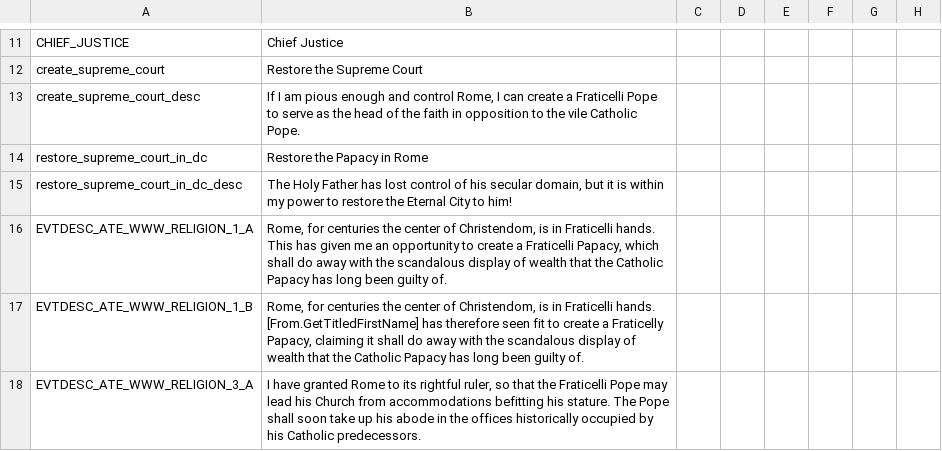
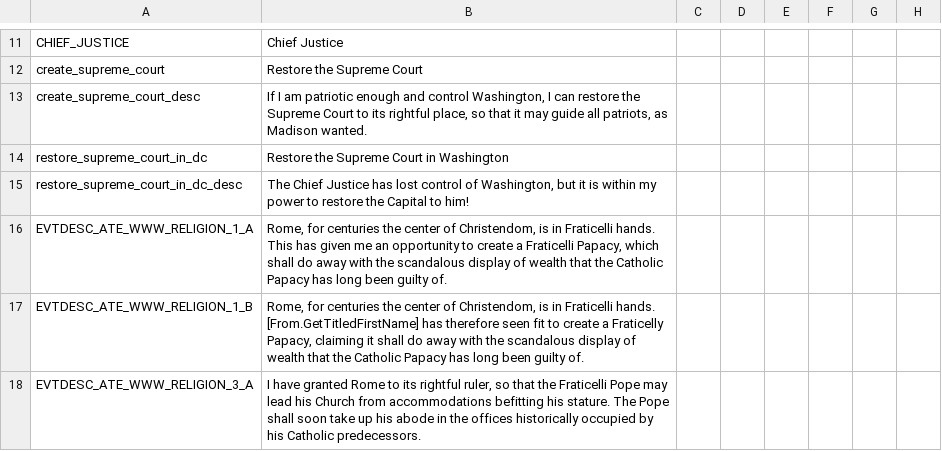
Before and after one commit to Yard1/After-the-End-Wild-Wasteland, a CSV file: localisation/0000_ateww_religious.csv, drawn as a sheet; only a part is shown, gaps mark what is left out; the diff names each change by its address in the sheet, - before the commit and + after, or states it on an @@ line.

```diff
--- a/localisation/0000_ateww_religious.csv
+++ b/localisation/0000_ateww_religious.csv
-B13: …I am pious enough and control Rome, I can create a Fraticelli Pope to serve as the head of the faith in opposition to the vile Catholic Pope.
+B13: …I am patriotic enough and control Washington, I can restore the Supreme Court to its rightful place, so that it may guide all patriots, as Madison wanted.
-B14: Restore the Papacy in Rome
+B14: Restore the Supreme Court in Washington
-B15: The Holy Father has lost control of his secular domain, but it is within my power to restore the Eternal City to him!
+B15: The Chief Justice has lost control of Washington, but it is within my power to restore the Capital to him!
```
Also changed, not shown: 10 other files.
